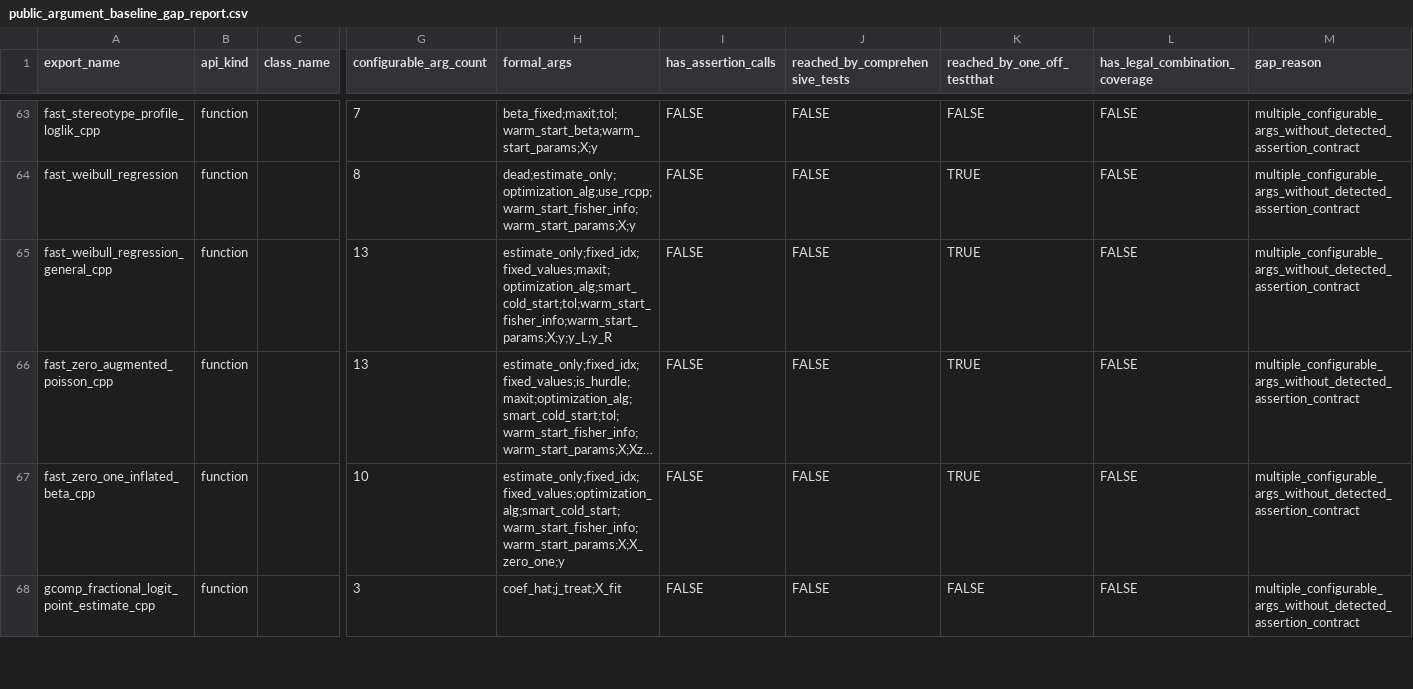
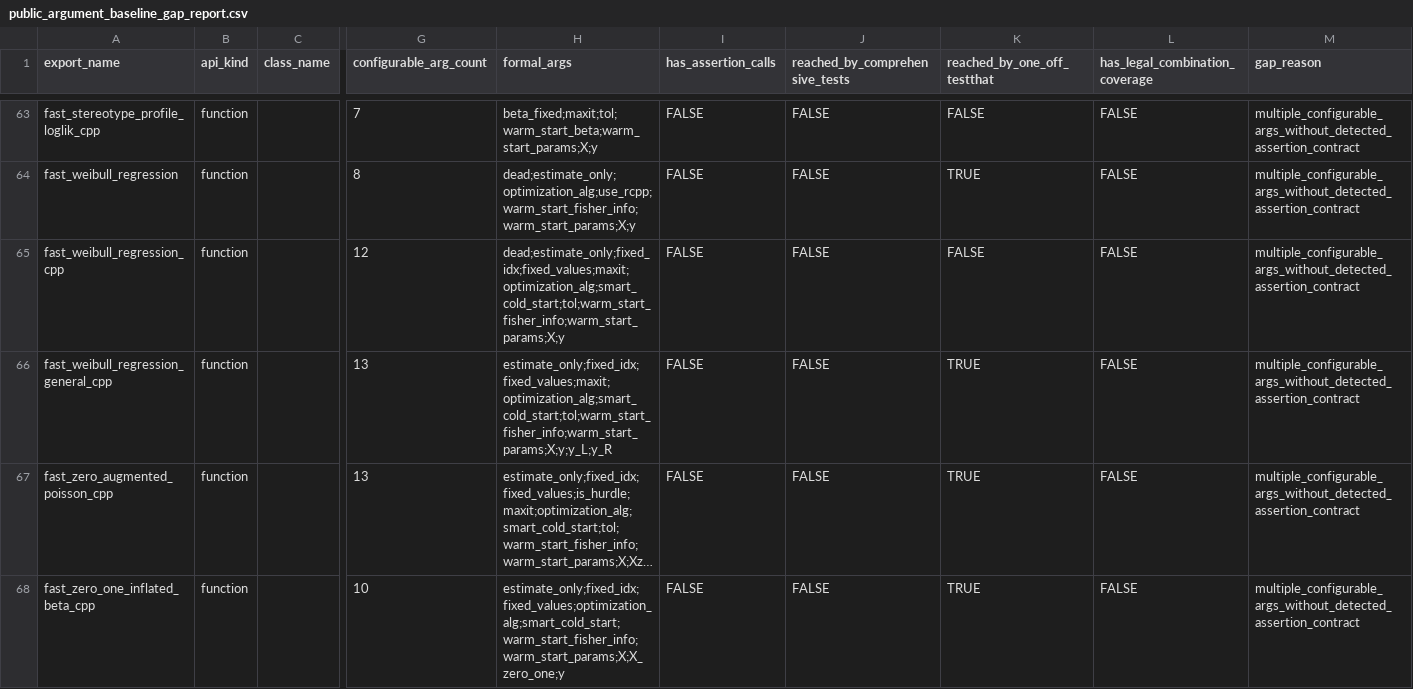
Before and after one commit to kapelner/EDI, a CSV file: R/package_tests/public_argument_baseline_gap_report.csv, drawn as a sheet; only a part is shown, gaps mark what is left out; the shorter side is filled out with more unchanged rows; long unchanged cells end in …; rows hold the shown columns only; the diff covers the shown part only; the diff names each change by its address in the sheet, - before the commit and + after, or states it on an @@ line.

```diff
--- a/R/package_tests/public_argument_baseline_gap_report.csv
+++ b/R/package_tests/public_argument_baseline_gap_report.csv
+row 65: fast_weibull_regression_cpp | function |  | 12 | dead;estimate_only;fixed_idx;fixed_values;maxit;optimization_alg;smart_cold_start;tol;warm_start_fisher_info;warm_start_params;X;y | FALSE | FALSE | FALSE | FALSE | multiple_configurable_args_without_detected_assertion_contract
```
Also changed, not shown: 7 added rows and 1 edited cell elsewhere in this file, 52 other files.
